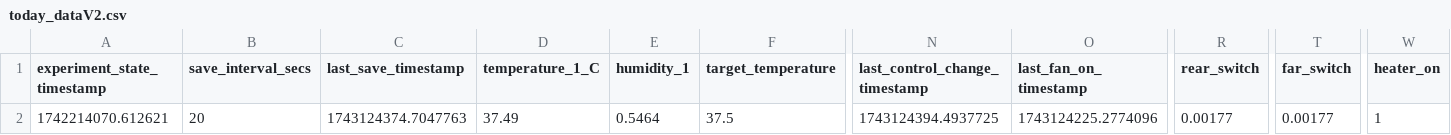
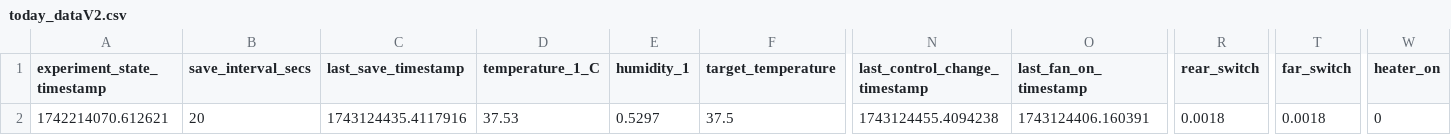
Before and after one commit to cjchandler/incubator, a CSV file: incubator/today_dataV2.csv, drawn as a sheet; only a part is shown, gaps mark what is left out; the diff names each change by its address in the sheet, - before the commit and + after, or states it on an @@ line.

```diff
--- a/incubator/today_dataV2.csv
+++ b/incubator/today_dataV2.csv
-C2 (last_save_timestamp): 1743124374.7047763
+C2 (last_save_timestamp): 1743124435.4117916
-D2 (temperature_1_C): 37.49
+D2 (temperature_1_C): 37.53
-E2 (humidity_1): 0.5464
+E2 (humidity_1): 0.5297
-N2 (last_control_change_timestamp): 1743124394.4937725
+N2 (last_control_change_timestamp): 1743124455.4094238
-O2 (last_fan_on_timestamp): 1743124225.2774096
+O2 (last_fan_on_timestamp): 1743124406.160391
-R2 (rear_switch): 0.00177
+R2 (rear_switch): 0.0018
-T2 (far_switch): 0.00177
+T2 (far_switch): 0.0018
-W2 (heater_on): 1
+W2 (heater_on): 0
```
Also changed, not shown: incubator/today_dataV4.csv.
